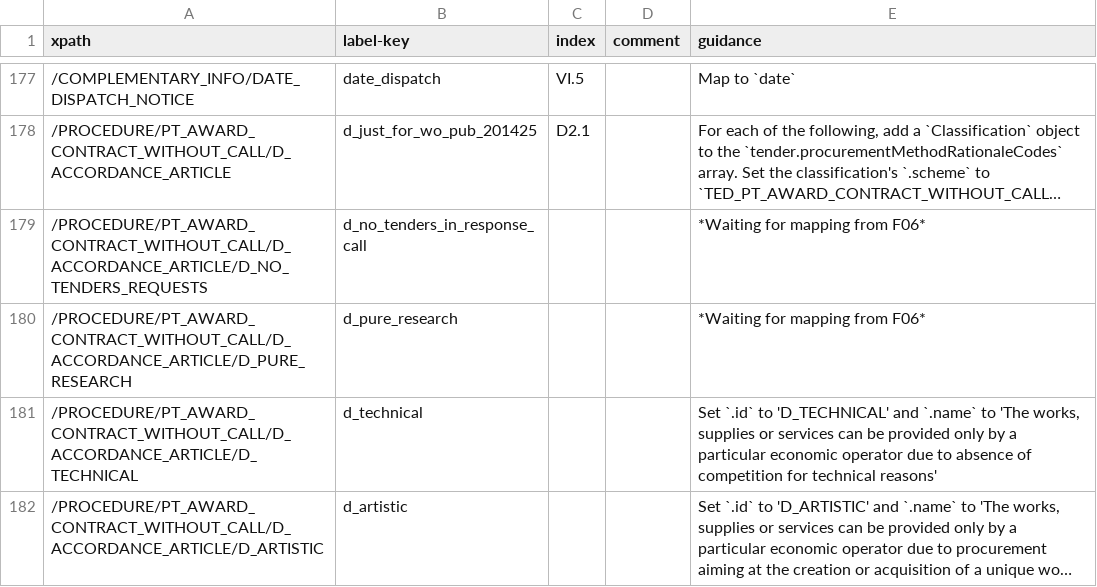
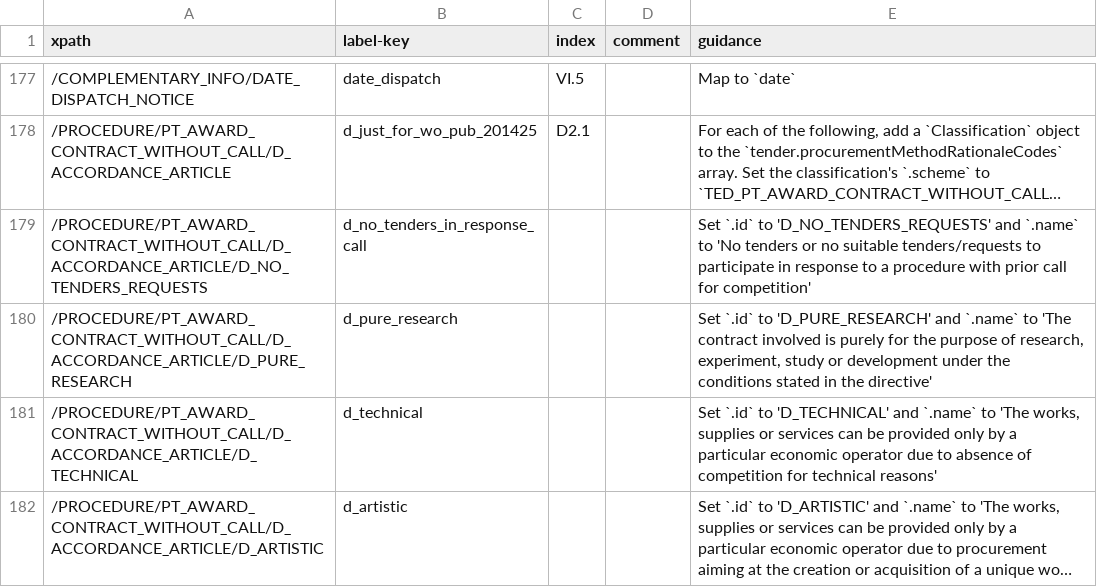
Before and after one commit to open-contracting/european-union-support, a CSV file: output/mapping/F22_2014.csv, drawn as a sheet; only a part is shown, gaps mark what is left out; long unchanged cells end in …; the diff names each change by its address in the sheet, - before the commit and + after, or states it on an @@ line.

Commit message:
Copy mappings from F06

```diff
--- a/output/mapping/F22_2014.csv
+++ b/output/mapping/F22_2014.csv
-E179 (guidance): *Waiting for mapping from F06*
+E179 (guidance): Set `.id` to 'D_NO_TENDERS_REQUESTS' and `.name` to 'No tenders or no suitable tenders/requests to participate in response to a procedure with prior call for competition'
-E180 (guidance): *Waiting for mapping from F06*
+E180 (guidance): Set `.id` to 'D_PURE_RESEARCH' and `.name` to 'The contract involved is purely for the purpose of research, experiment, study or development under the conditions stated in the directive'
```
